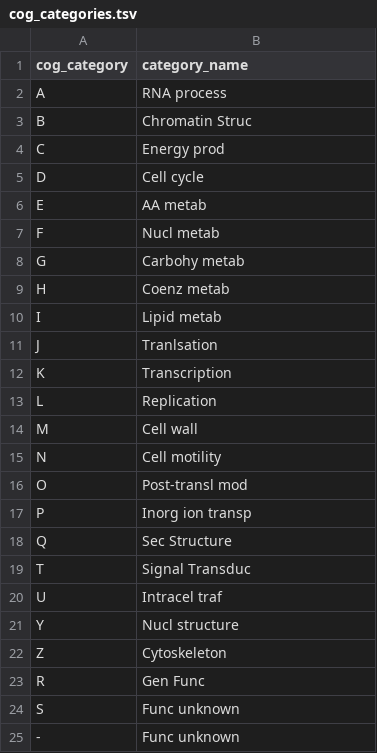
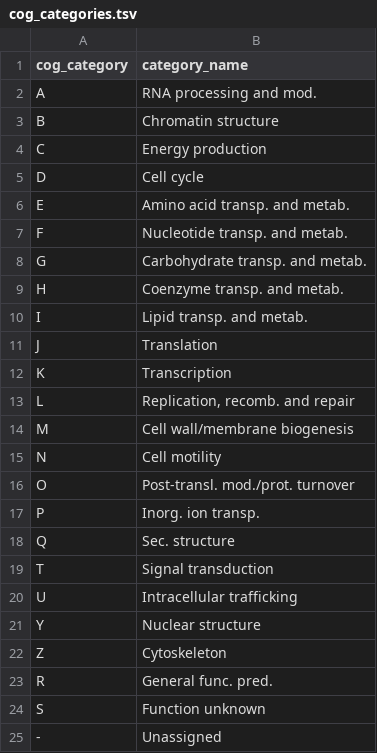
Before and after one commit to LNUc-EEMiS/metatdenovo-paper, a TSV file: data/cog_categories.tsv, drawn as a sheet.

Commit message:
Update som COG category names

```diff
--- a/data/cog_categories.tsv
+++ b/data/cog_categories.tsv
@@ -1,25 +1,25 @@
 cog_category	category_name
-A	RNA process
-B	Chromatin Struc
-C	Energy prod
+A	RNA processing and mod.
+B	Chromatin structure
+C	Energy production
 D	Cell cycle
-E	AA metab
-F	Nucl metab
-G	Carbohy metab
-H	Coenz metab
-I	Lipid metab
-J	Tranlsation
+E	Amino acid transp. and metab.
+F	Nucleotide transp. and metab.
+G	Carbohydrate transp. and metab.
+H	Coenzyme transp. and metab.
+I	Lipid transp. and metab.
+J	Translation
 K	Transcription
-L	Replication
-M	Cell wall
+L	Replication, recomb. and repair
+M	Cell wall/membrane biogenesis
 N	Cell motility
-O	Post-transl mod
-P	Inorg ion transp
-Q	Sec Structure
-T	Signal Transduc
-U	Intracel traf
-Y	Nucl structure
+O	Post-transl. mod./prot. turnover
+P	Inorg. ion transp.
+Q	Sec. structure
+T	Signal transduction
+U	Intracellular trafficking
+Y	Nuclear structure
 Z	Cytoskeleton
-R	Gen Func
-S	Func unknown
--	Func unknown
+R	General func. pred.
+S	Function unknown
+-	Unassigned
```
